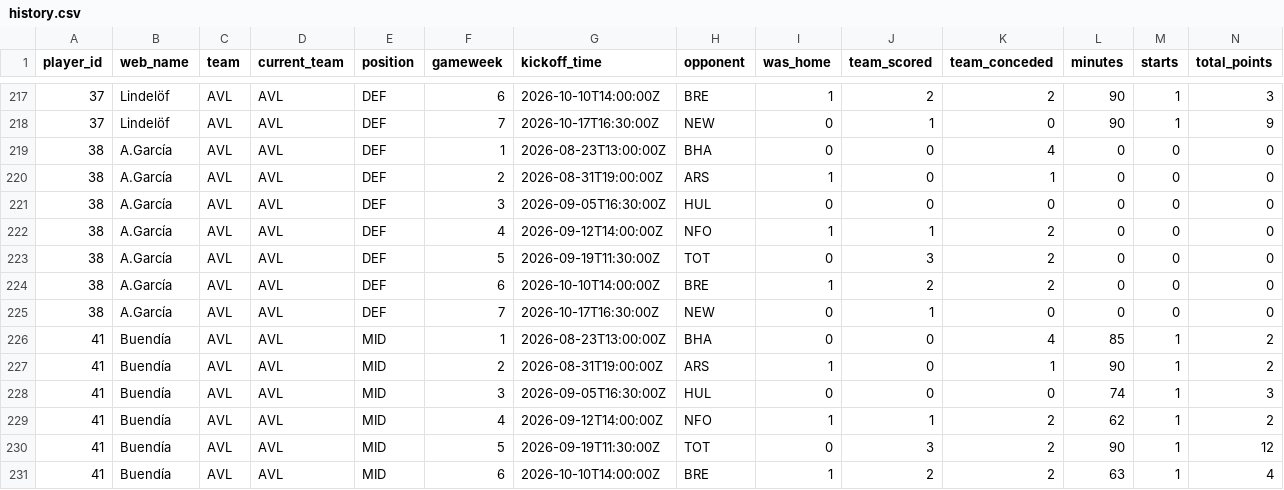
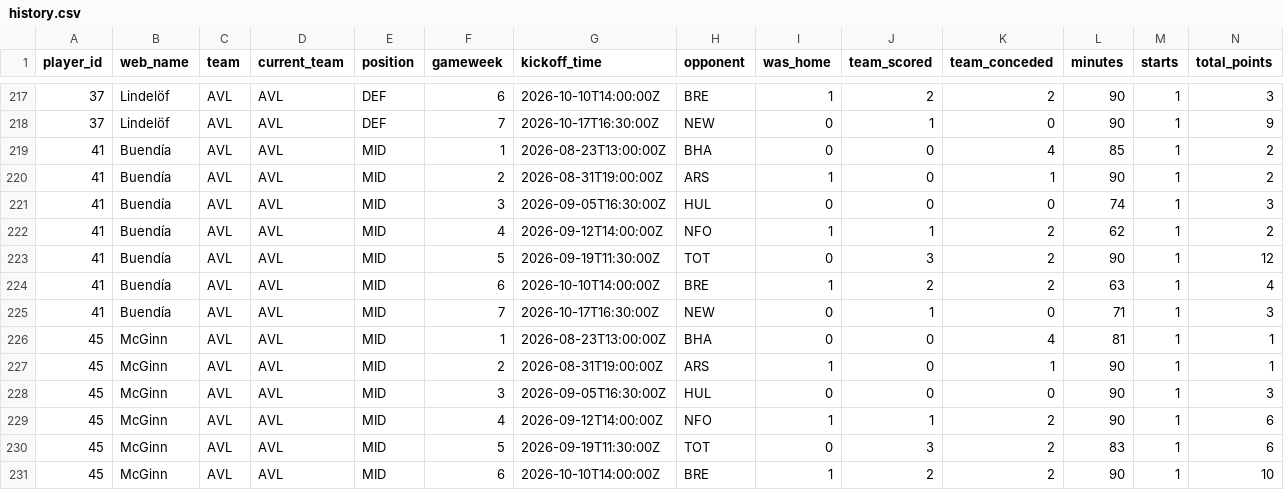
Before and after one commit to vagabondsscrapbook/fpl_data, a CSV file: history.csv, drawn as a sheet; only a part is shown, gaps mark what is left out; the shorter side is filled out with more unchanged rows; rows hold the shown columns only; the diff names each change by its address in the sheet, - before the commit and + after, or states it on an @@ line.

```diff
--- a/history.csv
+++ b/history.csv
-row 219: 38 | A.García | AVL | AVL | DEF | 1 | 2026-08-23T13:00:00Z | BHA | 0 | 0 | 4 | 0 | 0 | 0
-row 220: 38 | A.García | AVL | AVL | DEF | 2 | 2026-08-31T19:00:00Z | ARS | 1 | 0 | 1 | 0 | 0 | 0
-row 221: 38 | A.García | AVL | AVL | DEF | 3 | 2026-09-05T16:30:00Z | HUL | 0 | 0 | 0 | 0 | 0 | 0
-row 222: 38 | A.García | AVL | AVL | DEF | 4 | 2026-09-12T14:00:00Z | NFO | 1 | 1 | 2 | 0 | 0 | 0
-row 223: 38 | A.García | AVL | AVL | DEF | 5 | 2026-09-19T11:30:00Z | TOT | 0 | 3 | 2 | 0 | 0 | 0
-row 224: 38 | A.García | AVL | AVL | DEF | 6 | 2026-10-10T14:00:00Z | BRE | 1 | 2 | 2 | 0 | 0 | 0
-row 225: 38 | A.García | AVL | AVL | DEF | 7 | 2026-10-17T16:30:00Z | NEW | 0 | 1 | 0 | 0 | 0 | 0
```
Also changed, not shown: past_seasons.csv, players.csv, 1 other file.
